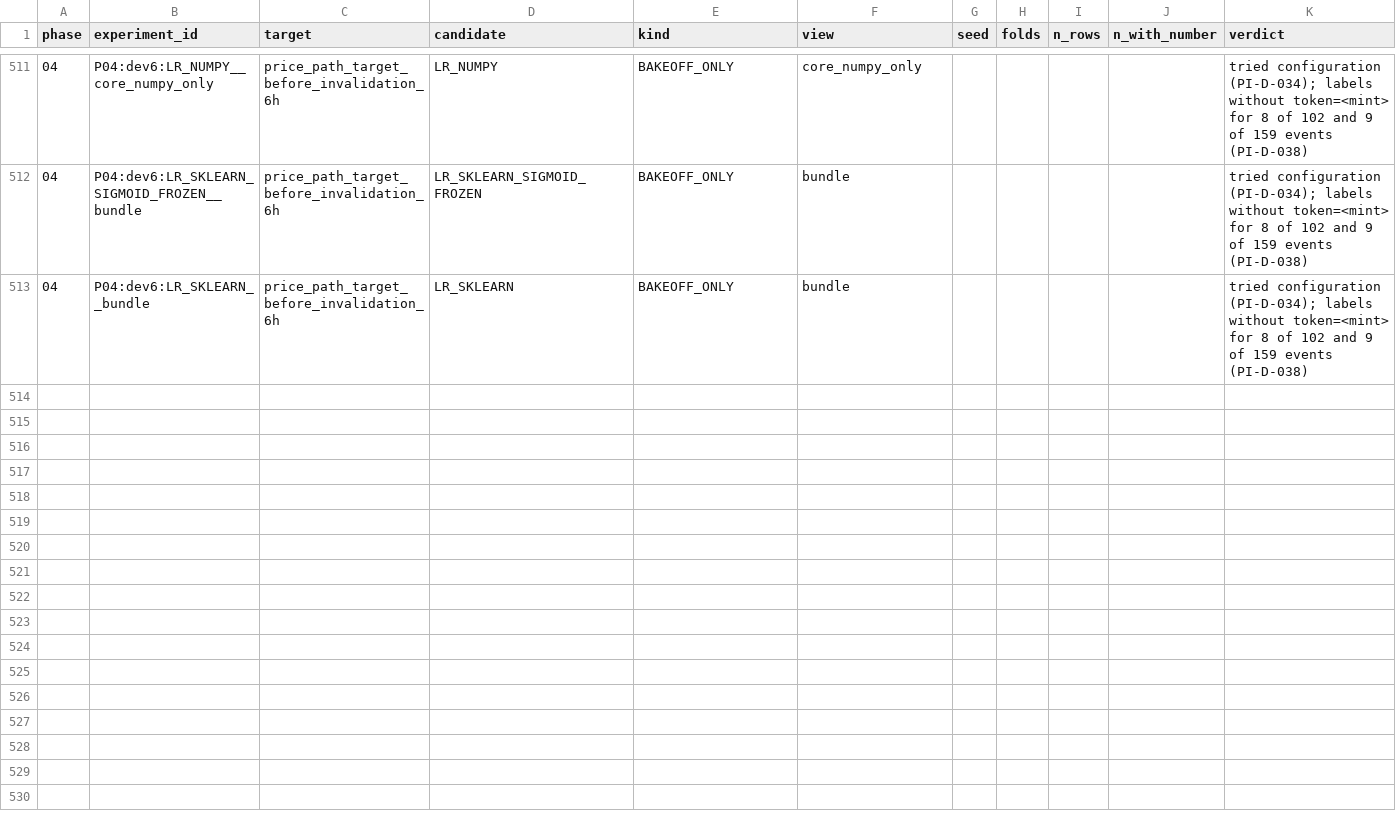
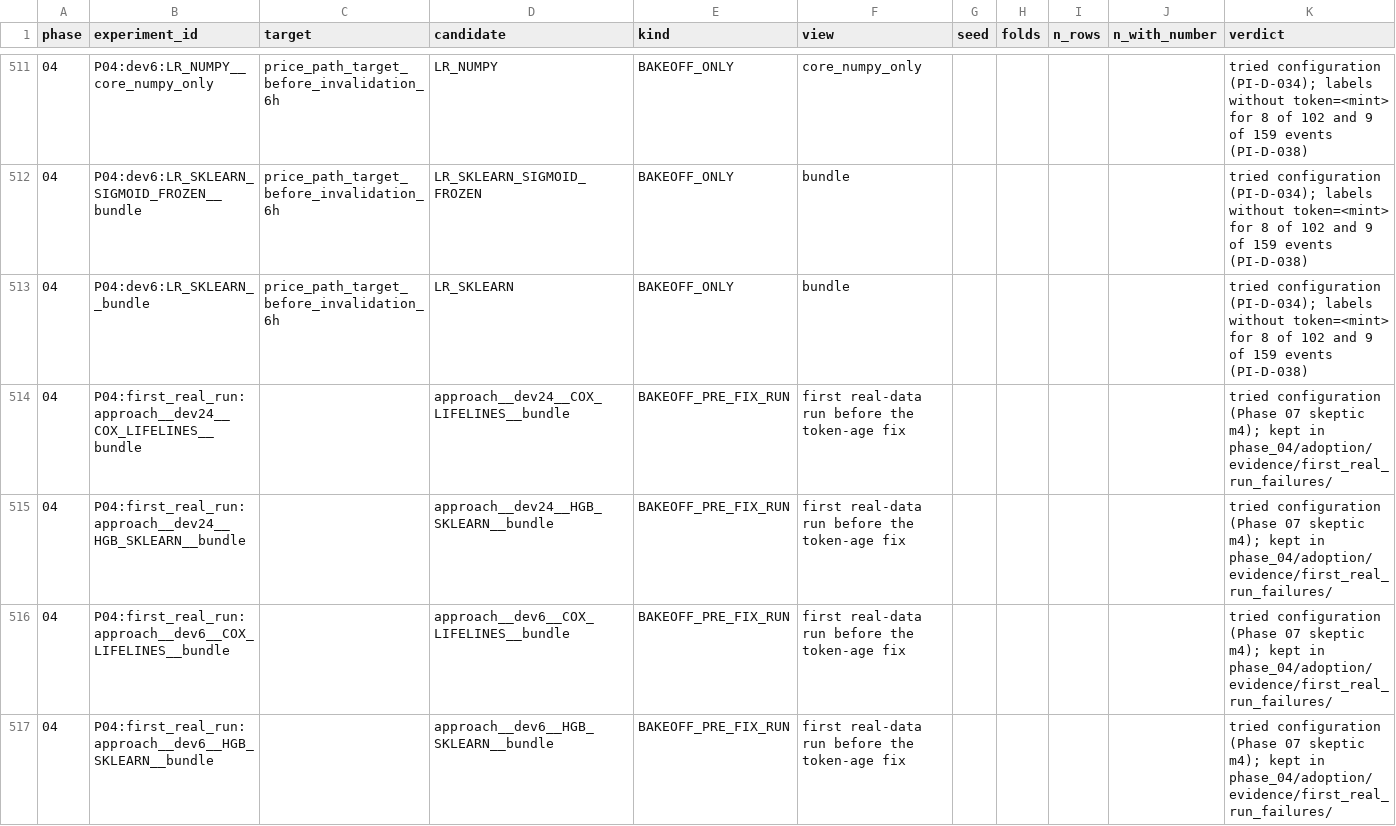
Before and after one commit to RyzinEnagy/memelab-inbox, a CSV file: audits/predictive-intelligence/phase_07/experiments/SEARCH_LEDGER.csv, drawn as a sheet; only a part is shown, gaps mark what is left out; rows hold the shown columns only; the diff covers the shown part only; the diff names each change by its address in the sheet, - before the commit and + after, or states it on an @@ line.

```diff
--- a/audits/predictive-intelligence/phase_07/experiments/SEARCH_LEDGER.csv
+++ b/audits/predictive-intelligence/phase_07/experiments/SEARCH_LEDGER.csv
+row 514: 04 | P04:first_real_run:approach__dev24__COX_LIFELINES__bundle |  | approach__dev24__COX_LIFELINES__bundle | BAKEOFF_PRE_FIX_RUN | first real-data run before the token-age fix |  |  |  |  | tried configuration (Phase 07 skeptic m4); kept in phase_04/adoption/evidence/first_real_run_failures/
+row 515: 04 | P04:first_real_run:approach__dev24__HGB_SKLEARN__bundle |  | approach__dev24__HGB_SKLEARN__bundle | BAKEOFF_PRE_FIX_RUN | first real-data run before the token-age fix |  |  |  |  | tried configuration (Phase 07 skeptic m4); kept in phase_04/adoption/evidence/first_real_run_failures/
+row 516: 04 | P04:first_real_run:approach__dev6__COX_LIFELINES__bundle |  | approach__dev6__COX_LIFELINES__bundle | BAKEOFF_PRE_FIX_RUN | first real-data run before the token-age fix |  |  |  |  | tried configuration (Phase 07 skeptic m4); kept in phase_04/adoption/evidence/first_real_run_failures/
+row 517: 04 | P04:first_real_run:approach__dev6__HGB_SKLEARN__bundle |  | approach__dev6__HGB_SKLEARN__bundle | BAKEOFF_PRE_FIX_RUN | first real-data run before the token-age fix |  |  |  |  | tried configuration (Phase 07 skeptic m4); kept in phase_04/adoption/evidence/first_real_run_failures/
```
Also changed, not shown: 3 added rows and 36 edited cells elsewhere in this file, audits/predictive-intelligence/phase_07/experiments/BASELINE_METRICS.csv, audits/predictive-intelligence/phase_07/experiments/NC1_SEEDS.csv, 19 other files.
